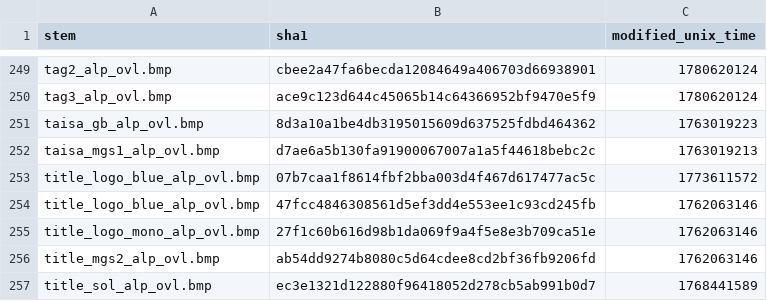
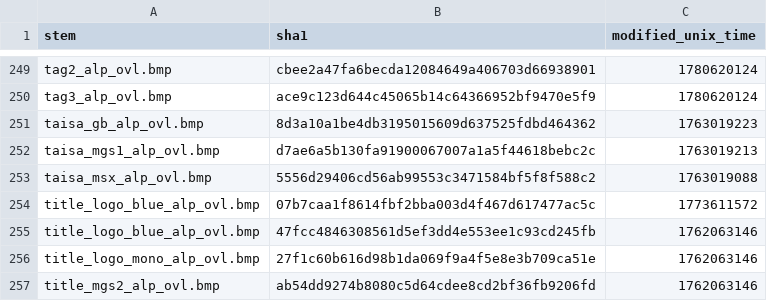
Before and after one commit to ShizCalev/MGS2-Upscaled-UI-Textures, a CSV file: self_remade_modified_dates.csv, drawn as a sheet; only a part is shown, gaps mark what is left out; the shorter side is filled out with more unchanged rows.

Commit message:
Update self_remade_modified_dates.csv

```diff
--- a/self_remade_modified_dates.csv
+++ b/self_remade_modified_dates.csv
@@ -252,2 +252,3 @@ taisa_gb_alp_ovl.bmp,8d3a10a1be4db3195015609d637525fdbd464362,1763019223
 taisa_mgs1_alp_ovl.bmp,d7ae6a5b130fa91900067007a1a5f44618bebc2c,1763019213
+taisa_msx_alp_ovl.bmp,5556d29406cd56ab99553c3471584bf5f8f588c2,1763019088
 title_logo_blue_alp_ovl.bmp,07b7caa1f8614fbf2bba003d4f467d617477ac5c,1773611572
```
